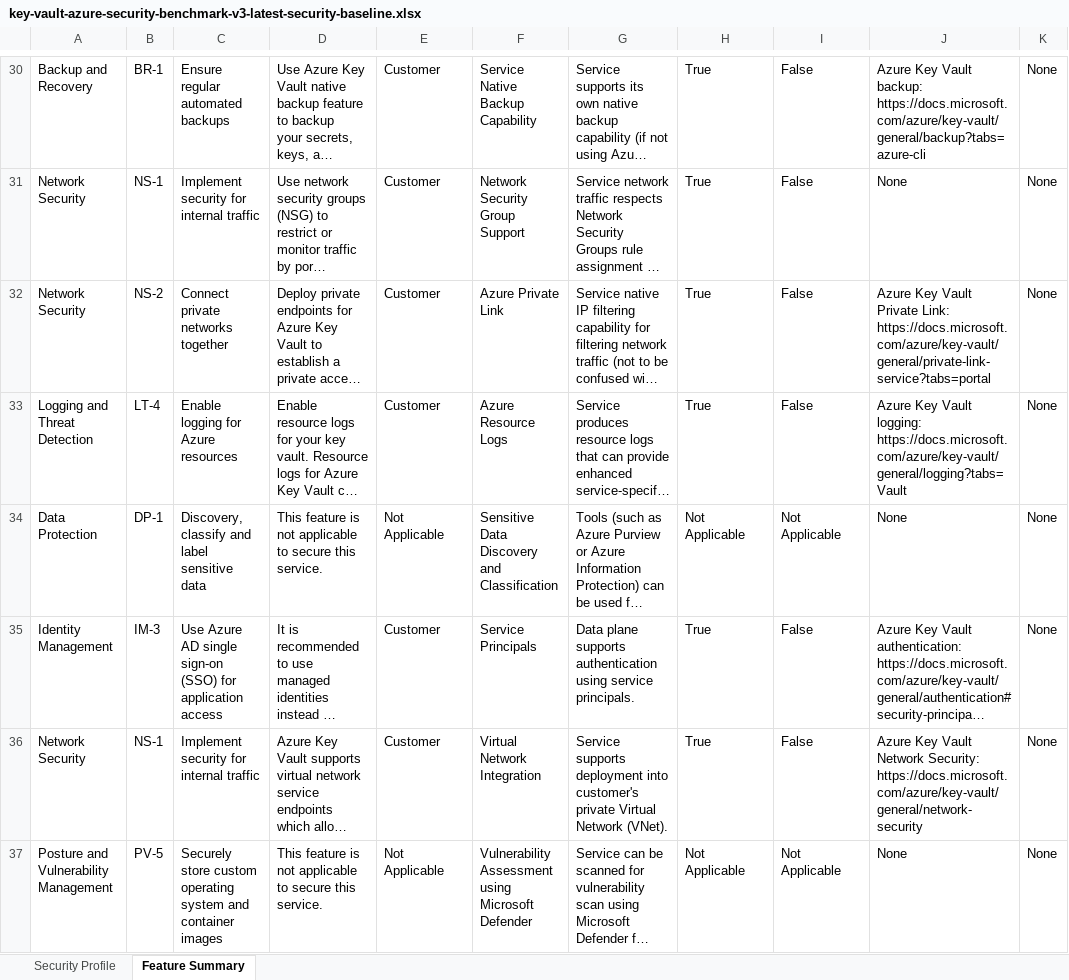
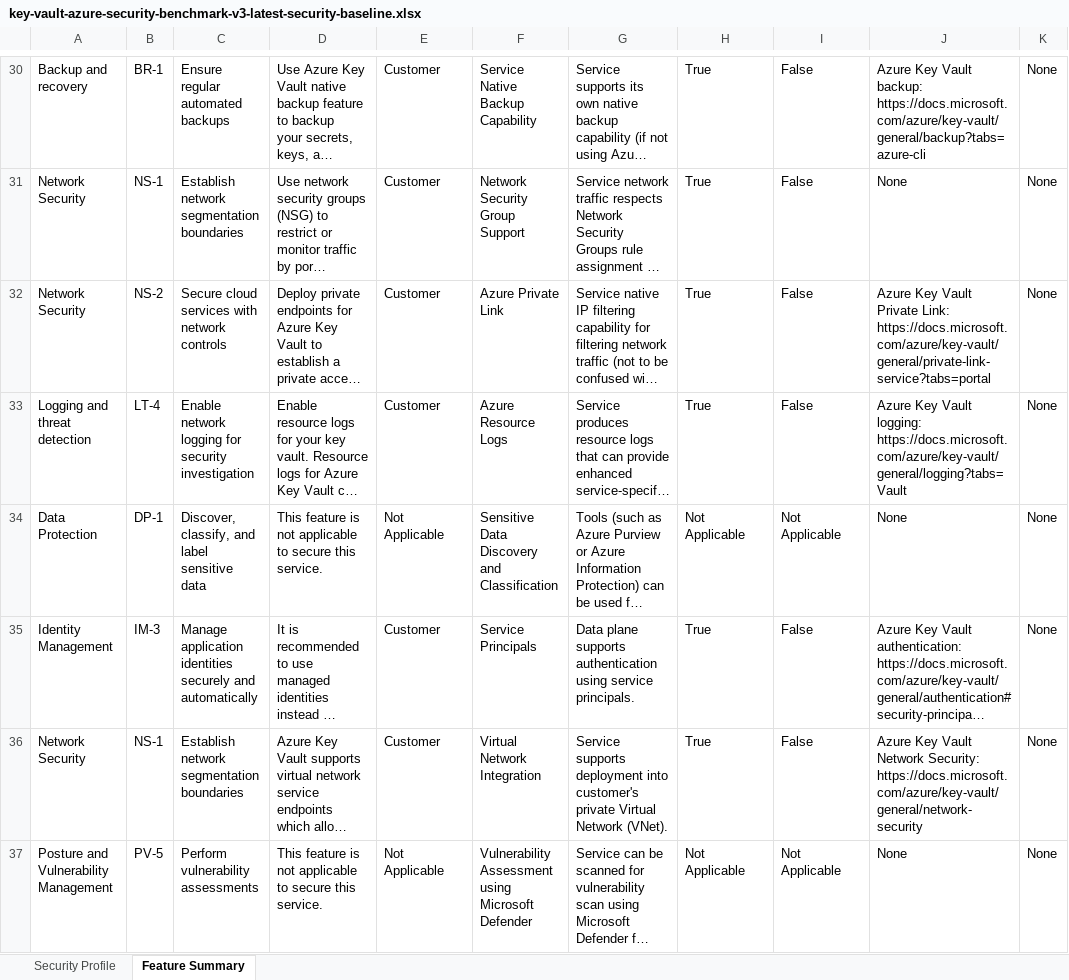
Before and after one commit to MicrosoftDocs/SecurityBenchmarks, an Excel workbook: Azure Offer Security Baselines/3.0/key-vault-azure-security-benchmark-v3-latest-security-baseline.xlsx, sheet Feature Summary, drawn as a sheet; only a part is shown, gaps mark what is left out; long unchanged cells end in …; values as stored, in another font and other column widths than the file's, no borders; the diff covers the shown part only; the diff names each change by its address in the sheet, - before the commit and + after, or states it on an @@ line.

```diff
--- a/Azure Offer Security Baselines/3.0/key-vault-azure-security-benchmark-v3-latest-security-baseline.xlsx (sheet Feature Summary)
+++ b/Azure Offer Security Baselines/3.0/key-vault-azure-security-benchmark-v3-latest-security-baseline.xlsx (sheet Feature Summary)
-A30: Backup and Recovery
+A30: Backup and recovery
-C31: Implement security for internal traffic
+C31: Establish network segmentation boundaries
-C32: Connect private networks together
+C32: Secure cloud services with network controls
-A33: Logging and Threat Detection
+A33: Logging and threat detection
-C33: Enable logging for Azure resources
+C33: Enable network logging for security investigation
-C34: Discovery, classify and label sensitive data
+C34: Discover, classify, and label sensitive data
-C35: Use Azure AD single sign-on (SSO) for application access
+C35: Manage application identities securely and automatically
-C36: Implement security for internal traffic
+C36: Establish network segmentation boundaries
-C37: Securely store custom operating system and container images
+C37: Perform vulnerability assessments
```
Also changed, not shown: 33 edited cells elsewhere in this sheet, Azure Offer Security Baselines/3.0/api-management-azure-security-benchmark-v3-latest-security-baseline.xlsx, Azure Offer Security Baselines/3.0/app-service-azure-security-benchmark-v3-latest-security-baseline.xlsx, 23 other files.
